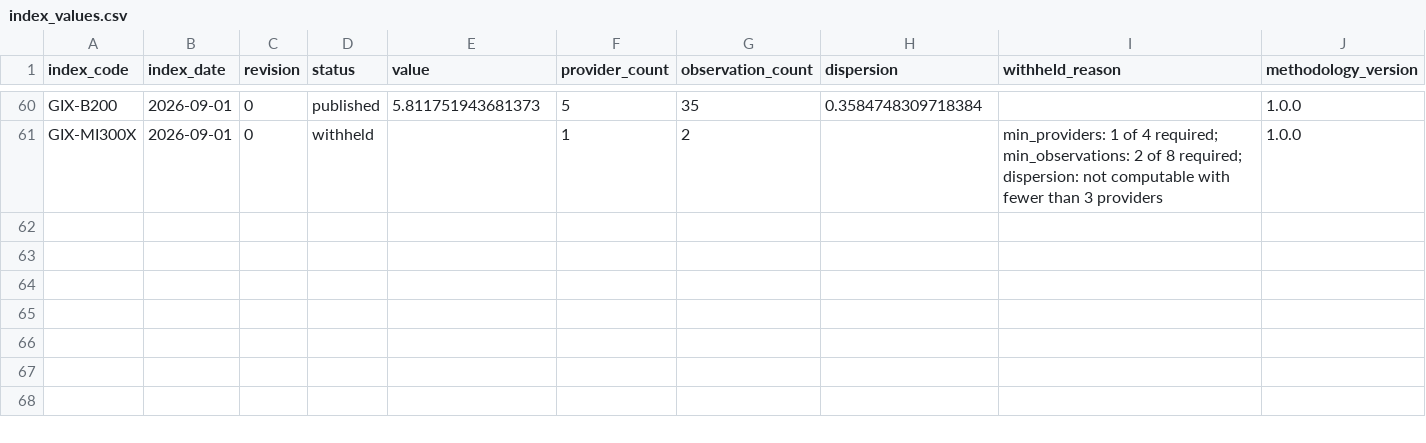
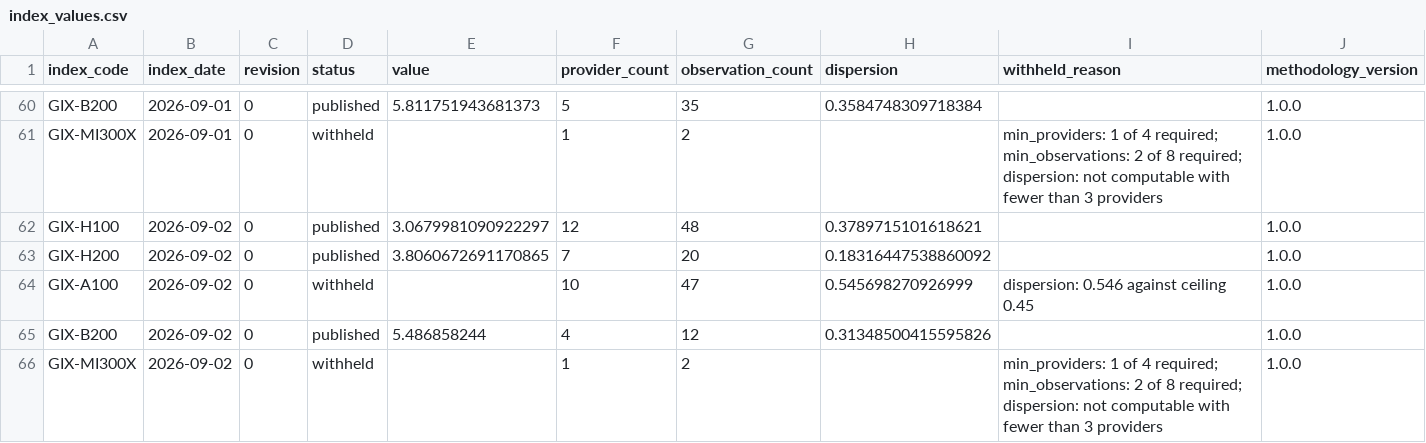
Before and after one commit to henryzhangpku/gpu-price-index, a CSV file: series/index_values.csv, drawn as a sheet; only a part is shown, gaps mark what is left out; rows hold the shown columns only; the diff names each change by its address in the sheet, - before the commit and + after, or states it on an @@ line.

```diff
--- a/series/index_values.csv
+++ b/series/index_values.csv
+row 62: GIX-H100 | 2026-09-02 | 0 | published | 3.0679981090922297 | 12 | 48 | 0.3789715101618621 |  | 1.0.0
+row 63: GIX-H200 | 2026-09-02 | 0 | published | 3.8060672691170865 | 7 | 20 | 0.18316447538860092 |  | 1.0.0
+row 64: GIX-A100 | 2026-09-02 | 0 | withheld |  | 10 | 47 | 0.545698270926999 | dispersion: 0.546 against ceiling 0.45 | 1.0.0
+row 65: GIX-B200 | 2026-09-02 | 0 | published | 5.486858244 | 4 | 12 | 0.31348500415595826 |  | 1.0.0
+row 66: GIX-MI300X | 2026-09-02 | 0 | withheld |  | 1 | 2 |  | min_providers: 1 of 4 required; min_observations: 2 of 8 required; dispersion: not computable with fewer than 3 providers | 1.0.0
```
Also changed, not shown: 1 other file.
